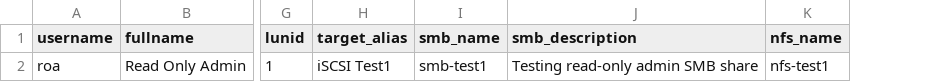
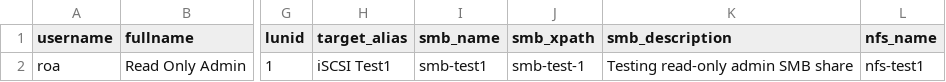
Before and after one commit to truenas/ScaleAutomation, a CSV file: test_data/read_only_admin_shares.csv, drawn as a sheet; only a part is shown, gaps mark what is left out; the diff names each change by its address in the sheet, - before the commit and + after, or states it on an @@ line.

Commit message:
Adding ROA test related to SMB card.
I also rework some iSCSI test.

```diff
--- a/test_data/read_only_admin_shares.csv
+++ b/test_data/read_only_admin_shares.csv
+column J (smb_xpath), row 2: smb-test-1
```
Also changed, not shown: 6 other files.
